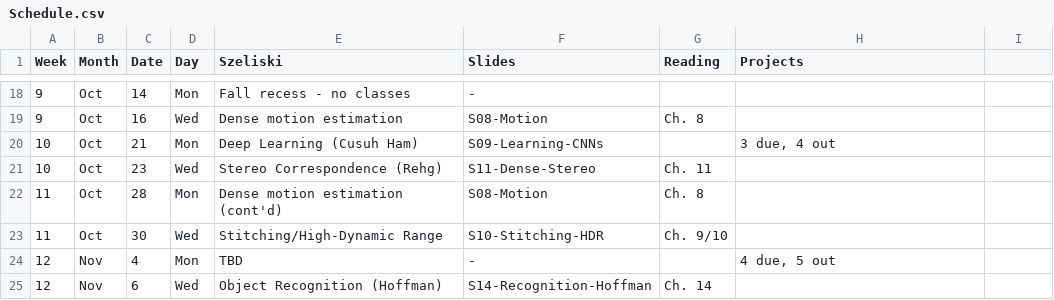
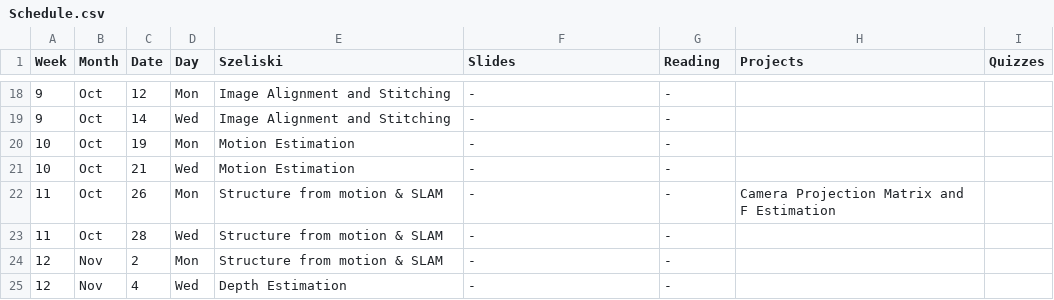
Before and after one commit to dellaert/20F-6476, a CSV file: _data/Schedule.csv, drawn as a sheet; only a part is shown, gaps mark what is left out; the diff covers the shown part only.

```diff
--- a/_data/Schedule.csv
+++ b/_data/Schedule.csv
@@ -1 +1 @@
-Week,Month,Date,Day,Szeliski,Slides,Reading,Projects
+Week,Month,Date,Day,Szeliski,Slides,Reading,Projects,Quizzes,
@@ -18,8 +18,8 @@
-9,Oct,14,Mon,Fall recess - no classes,-,,
-9,Oct,16,Wed,Dense motion estimation,S08-Motion,Ch. 8,
-10,Oct,21,Mon,Deep Learning (Cusuh Ham),S09-Learning-CNNs,,"3 due, 4 out"
-10,Oct,23,Wed,Stereo Correspondence (Rehg),S11-Dense-Stereo,Ch. 11,
-11,Oct,28,Mon,Dense motion estimation (cont'd),S08-Motion,Ch. 8,
-11,Oct,30,Wed,Stitching/High-Dynamic Range,S10-Stitching-HDR,Ch. 9/10,
-12,Nov,4,Mon,TBD,-,,"4 due, 5 out"
-12,Nov,6,Wed,Object Recognition (Hoffman),S14-Recognition-Hoffman,Ch. 14,
+9,Oct,12,Mon,Image Alignment and Stitching,-,-,,,
+9,Oct,14,Wed,Image Alignment and Stitching,-,-,,,
+10,Oct,19,Mon,Motion Estimation,-,-,,,
+10,Oct,21,Wed,Motion Estimation,-,-,,,
+11,Oct,26,Mon,Structure from motion & SLAM,-,-,Camera Projection Matrix and F Estimation,,
+11,Oct,28,Wed,Structure from motion & SLAM,-,-,,,
+12,Nov,2,Mon,Structure from motion & SLAM,-,-,,,
+12,Nov,4,Wed,Depth Estimation,-,-,,,
```
Also changed, not shown: 3 added rows, 4 removed rows and 86 edited cells elsewhere in this file.
